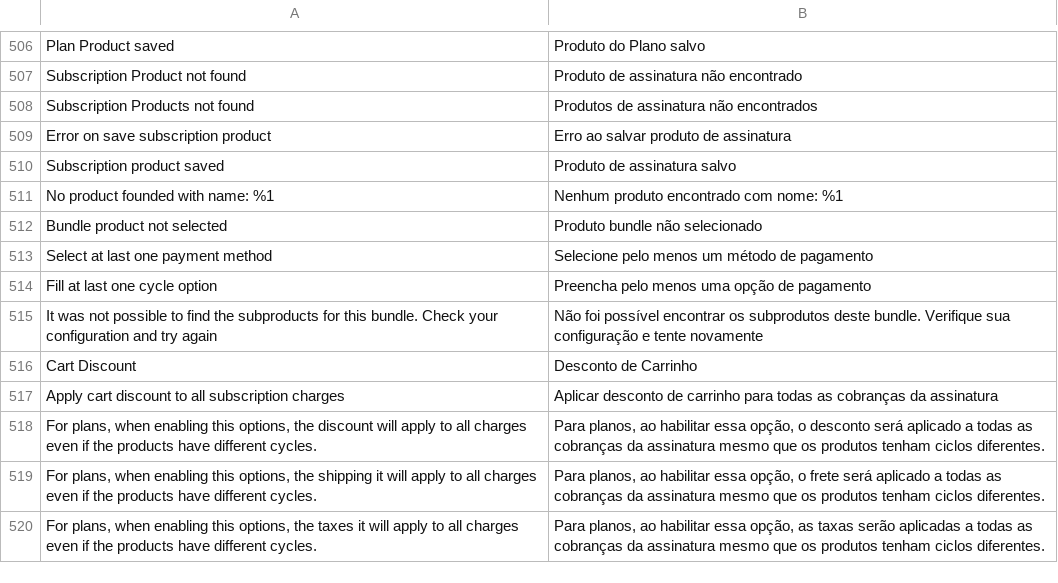
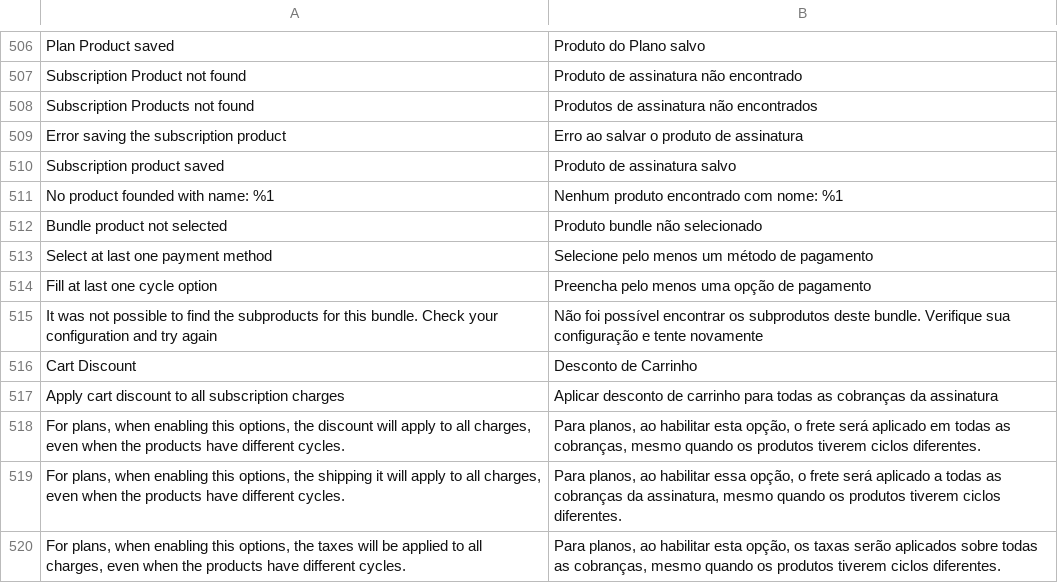
Before and after one commit to pagarme/magento2, a CSV file: i18n/pt_BR.csv, drawn as a sheet; only a part is shown, gaps mark what is left out.

```diff
--- a/i18n/pt_BR.csv
+++ b/i18n/pt_BR.csv
@@ -508,3 +508,3 @@
 "Subscription Products not found","Produtos de assinatura não encontrados"
-"Error on save subscription product","Erro ao salvar produto de assinatura"
+"Error saving the subscription product","Erro ao salvar o produto de assinatura"
 "Subscription product saved","Produto de assinatura salvo"
@@ -517,4 +517,4 @@
 "Apply cart discount to all subscription charges","Aplicar desconto de carrinho para todas as cobranças da assinatura"
-"For plans, when enabling this options, the discount will apply to all charges even if the products have different cycles.","Para planos, ao habilitar essa opção, o desconto será aplicado a todas as cobranças da assinatura mesmo que os produtos tenham ciclos diferentes."
-"For plans, when enabling this options, the shipping it will apply to all charges even if the products have different cycles.","Para planos, ao habilitar essa opção, o frete será aplicado a todas as cobranças da assinatura mesmo que os produtos tenham ciclos diferentes."
-"For plans, when enabling this options, the taxes it will apply to all charges even if the products have different cycles.","Para planos, ao habilitar essa opção, as taxas serão aplicadas a todas as cobranças da assinatura mesmo que os produtos tenham ciclos diferentes."
+"For plans, when enabling this options, the discount will apply to all charges, even when the products have different cycles.","Para planos, ao habilitar esta opção, o frete será aplicado em todas as cobranças, mesmo quando os produtos tiverem ciclos diferentes."
+"For plans, when enabling this options, the shipping it will apply to all charges, even when the products have different cycles.","Para planos, ao habilitar essa opção, o frete será aplicado a todas as cobranças da assinatura, mesmo quando os produtos tiverem ciclos diferentes."
+"For plans, when enabling this options, the taxes will be applied to all charges, even when the products have different cycles.","Para planos, ao habilitar esta opção, os taxas serão aplicados sobre todas as cobranças, mesmo quando os produtos tiverem ciclos diferentes."
```
Also changed, not shown: i18n/en_US.csv, 9 other files.
